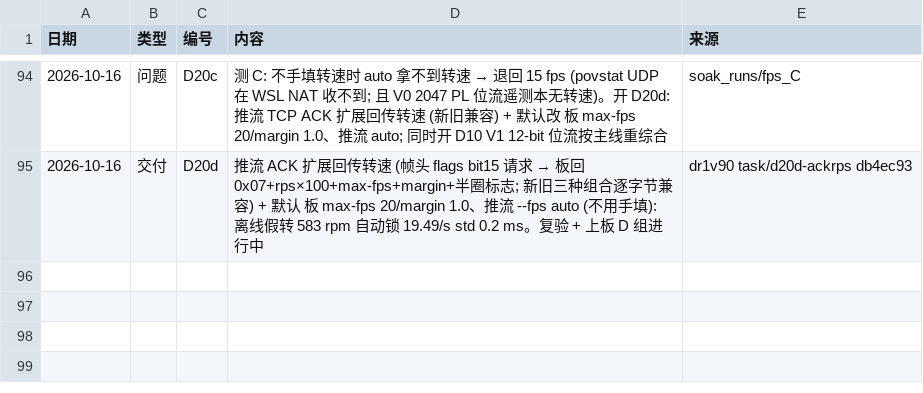
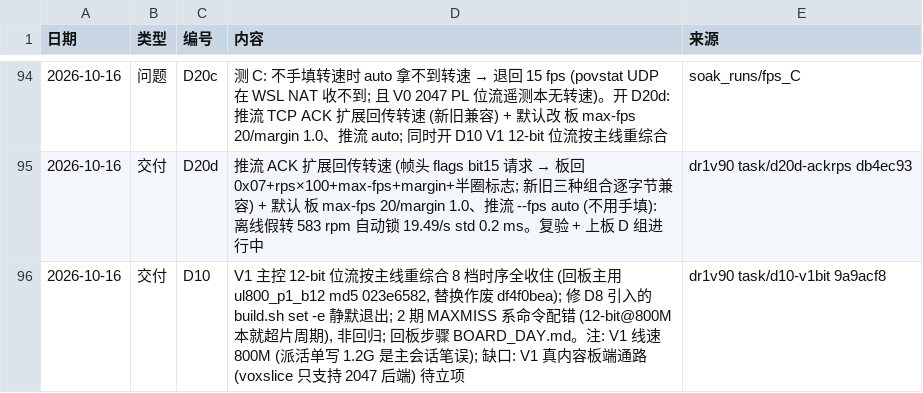
Before and after one commit to kiujkiu/zynq_pov, a CSV file: docs/progress/daily_log.csv, drawn as a sheet; only a part is shown, gaps mark what is left out; the diff names each change by its address in the sheet, - before the commit and + after, or states it on an @@ line.

Commit message:
[进度] D10

```diff
--- a/docs/progress/daily_log.csv
+++ b/docs/progress/daily_log.csv
+row 96: 2026-10-16 | 交付 | D10 | V1 主控 12-bit 位流按主线重综合 8 档时序全收住 (回板主用 ul800_p1_b12 md5 023e6582, 替换作废 df4f0bea); 修 D8 引入的 build.sh set -e 静默退出; 2 期 MAXMISS 系命令配错 (12-bit@800M 本就超片周期), 非回归; 回板步骤 BOARD_DAY.md。注: V1 线速 800M (派活单写 1.2G 是主会话笔误); 缺口: V1 真内容板端通路 (voxslice 只支持 2047 后端) 待立项 | dr1v90 task/d10-v1bit 9a9acf8
```
